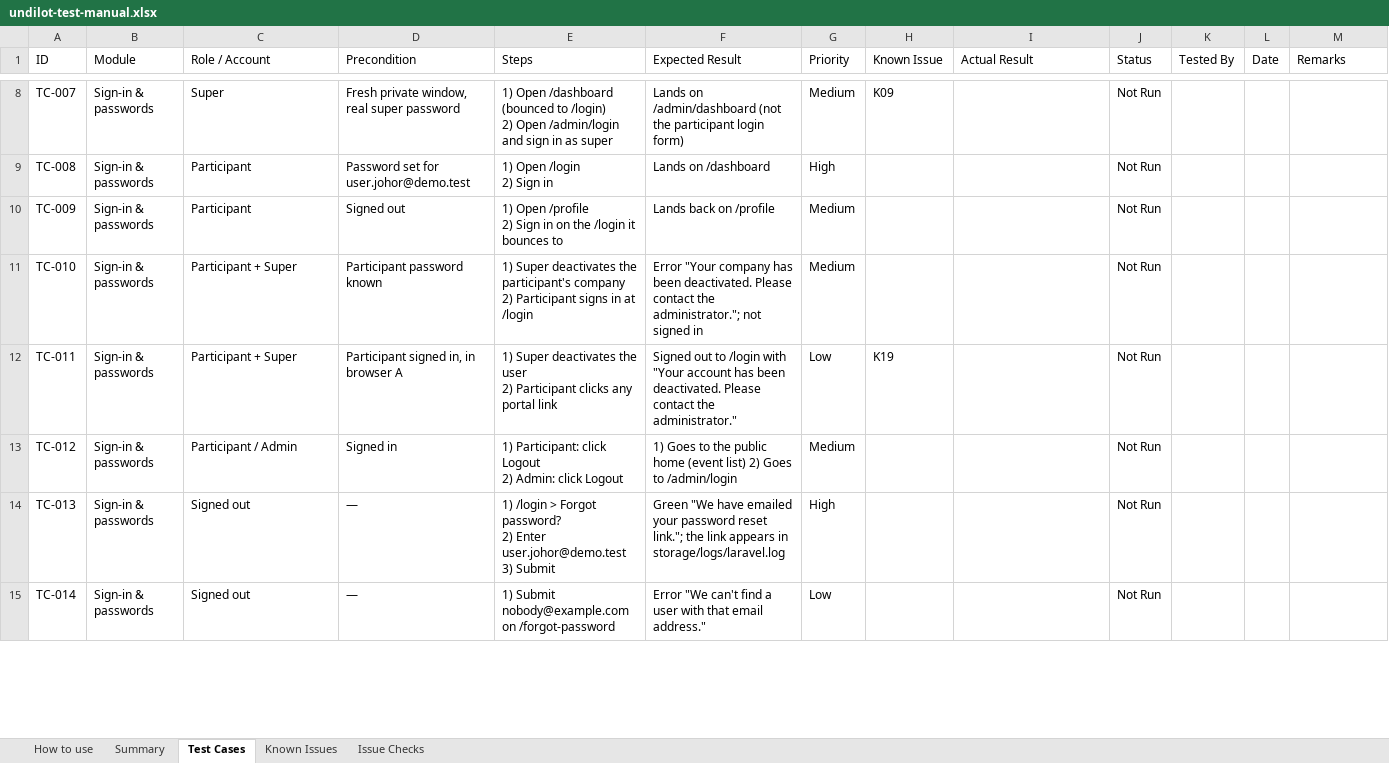
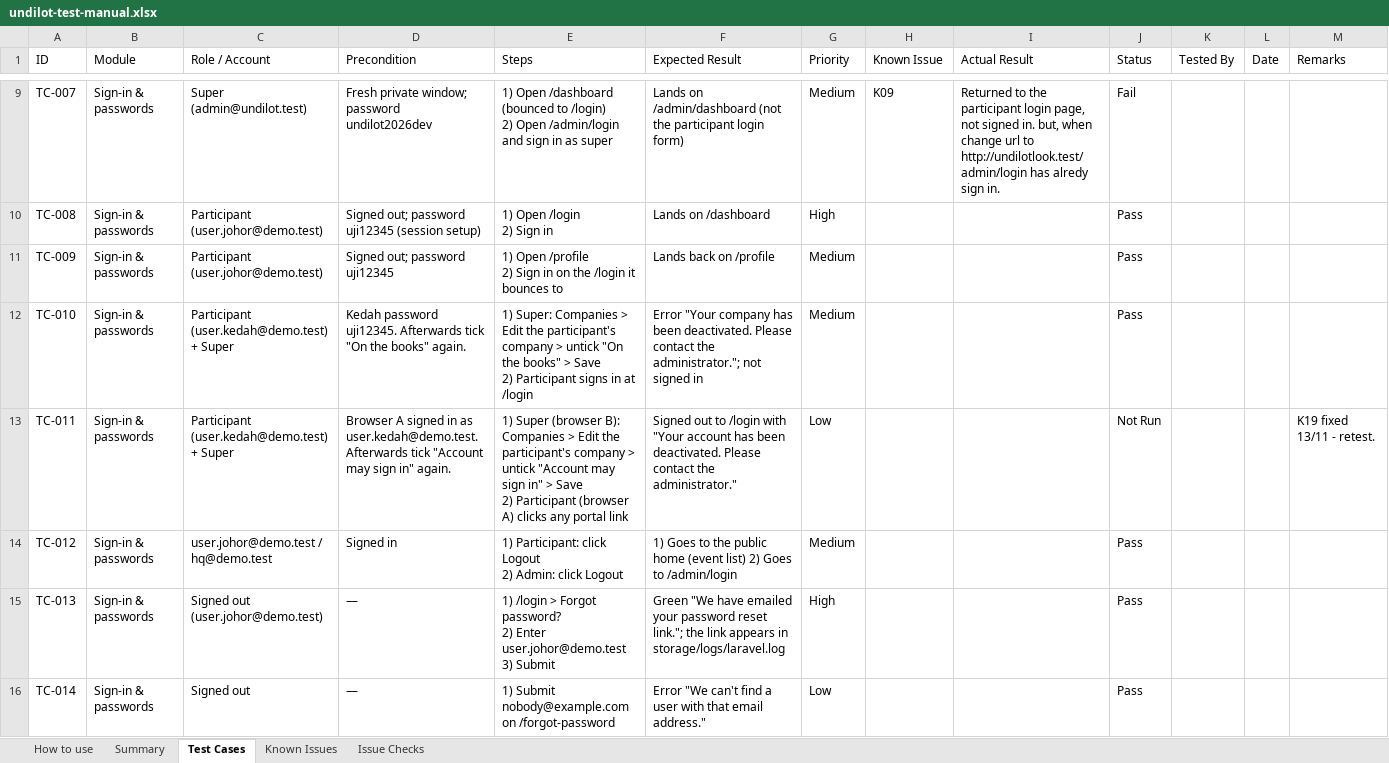
Before and after one commit to aijad89/undilotlook, an Excel workbook: docs/testing/undilot-test-manual.xlsx, sheet Test Cases, drawn as a sheet; only a part is shown, gaps mark what is left out; values as stored, in another font and other column widths than the file's, no cell formats; conditional formats not drawn; addresses are those after the commit; ↵ is a line break in a cell; the diff covers the shown part only; the diff names each change by its address in the sheet, - before the commit and + after, or states it on an @@ line.

```diff
--- a/docs/testing/undilot-test-manual.xlsx (sheet Test Cases)
+++ b/docs/testing/undilot-test-manual.xlsx (sheet Test Cases)
-C9 (Role / Account): Super
+C9 (Role / Account): Super (admin@undilot.test)
-D9 (Precondition): Fresh private window, real super password
+D9 (Precondition): Fresh private window; password undilot2026dev
-I9 (Actual Result): (empty)
+I9 (Actual Result): Returned to the participant login page, not signed in. but, when change url to http://undilotlook.test/admin/login has alredy sign in.
-J9 (Status): Not Run
+J9 (Status): Fail
-C10:C11 (Role / Account): Participant
+C10:C11 (Role / Account): Participant (user.johor@demo.test)
-D10 (Precondition): Password set for user.johor@demo.test
+D10 (Precondition): Signed out; password uji12345 (session setup)
-J10:J12 (Status): Not Run
+J10:J12 (Status): Pass
-D11 (Precondition): Signed out
+D11 (Precondition): Signed out; password uji12345
-C12:C13 (Role / Account): Participant + Super
+C12:C13 (Role / Account): Participant (user.kedah@demo.test) + Super
-D12 (Precondition): Participant password known
+D12 (Precondition): Kedah password uji12345. Afterwards tick "On the books" again.
-E12 (Steps): 1) Super deactivates the participant's company ↵ 2) Participant…
+E12 (Steps): 1) Super: Companies > Edit the participant's company > untick "On the books" > Save ↵ 2) Participant…
-D13 (Precondition): Participant signed in, in browser A
+D13 (Precondition): Browser A signed in as user.kedah@demo.test. Afterwards tick "Account may sign in" again.
-E13 (Steps): 1) Super deactivates the user ↵ 2) Participant clicks any…
+E13 (Steps): 1) Super (browser B): Companies > Edit the participant's company > untick "Account may sign in" > Save ↵ 2) Participant (browser A) clicks any…
-H13 (Known Issue): K19
+H13 (Known Issue): (empty)
-M13 (Remarks): (empty)
+M13 (Remarks): K19 fixed 13/11 - retest.
-C14 (Role / Account): Participant / Admin
+C14 (Role / Account): user.johor@demo.test / hq@demo.test
-J14:J16 (Status): Not Run
+J14:J16 (Status): Pass
-C15 (Role / Account): Signed out
+C15 (Role / Account): Signed out (user.johor@demo.test)
```
Also changed, not shown: 49 added rows, 36 removed rows and 332 edited cells elsewhere in this sheet, sheet Summary, sheet Known Issues, sheet How to use, sheet Issue Checks, cell formats, 7 other files.
